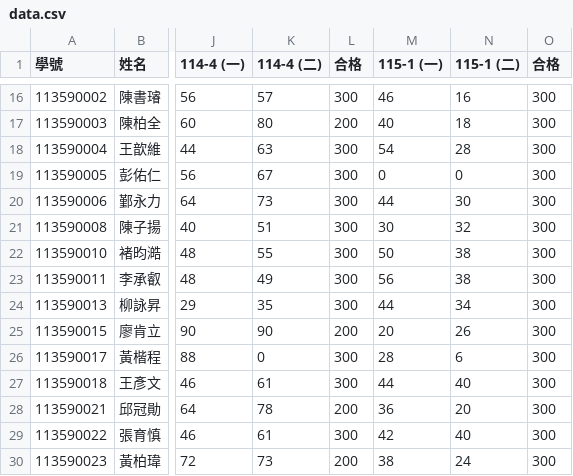
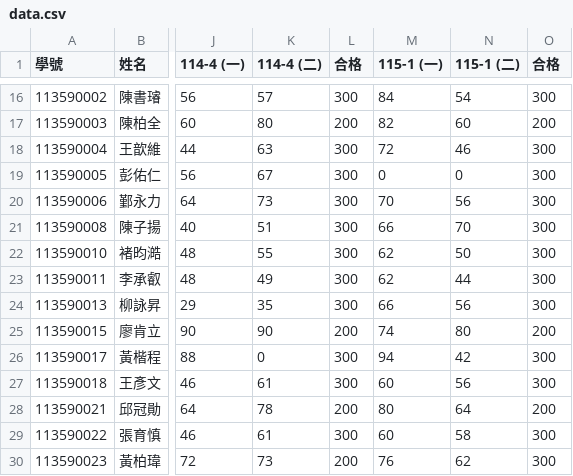
Before and after one commit to tjhsieh/tjhsieh.github.io, a CSV file: c/ai/ai2026s/syllabus/grade/data.csv, drawn as a sheet; only a part is shown, gaps mark what is left out; the diff covers the shown part only; the diff names each change by its address in the sheet, - before the commit and + after, or states it on an @@ line.

```diff
--- a/c/ai/ai2026s/syllabus/grade/data.csv
+++ b/c/ai/ai2026s/syllabus/grade/data.csv
-M16 (115-1 (一)): 46
+M16 (115-1 (一)): 84
-N16 (115-1 (二)): 16
+N16 (115-1 (二)): 54
-M17 (115-1 (一)): 40
+M17 (115-1 (一)): 82
-N17 (115-1 (二)): 18
+N17 (115-1 (二)): 60
-O17 (合格): 300
+O17 (合格): 200
-M18 (115-1 (一)): 54
+M18 (115-1 (一)): 72
-N18 (115-1 (二)): 28
+N18 (115-1 (二)): 46
-M20 (115-1 (一)): 44
+M20 (115-1 (一)): 70
-N20 (115-1 (二)): 30
+N20 (115-1 (二)): 56
-M21 (115-1 (一)): 30
+M21 (115-1 (一)): 66
-N21 (115-1 (二)): 32
+N21 (115-1 (二)): 70
-M22 (115-1 (一)): 50
+M22 (115-1 (一)): 62
-N22 (115-1 (二)): 38
+N22 (115-1 (二)): 50
-M23 (115-1 (一)): 56
+M23 (115-1 (一)): 62
-N23 (115-1 (二)): 38
+N23 (115-1 (二)): 44
-M24 (115-1 (一)): 44
+M24 (115-1 (一)): 66
-N24 (115-1 (二)): 34
+N24 (115-1 (二)): 56
-M25 (115-1 (一)): 20
+M25 (115-1 (一)): 74
-N25 (115-1 (二)): 26
+N25 (115-1 (二)): 80
-O25 (合格): 300
+O25 (合格): 200
-M26 (115-1 (一)): 28
+M26 (115-1 (一)): 94
-N26 (115-1 (二)): 6
+N26 (115-1 (二)): 42
-M27 (115-1 (一)): 44
+M27 (115-1 (一)): 60
-N27 (115-1 (二)): 40
+N27 (115-1 (二)): 56
-M28 (115-1 (一)): 36
+M28 (115-1 (一)): 80
-N28 (115-1 (二)): 20
+N28 (115-1 (二)): 64
-O28 (合格): 300
+O28 (合格): 200
-M29 (115-1 (一)): 42
+M29 (115-1 (一)): 60
-N29 (115-1 (二)): 40
+N29 (115-1 (二)): 58
-M30 (115-1 (一)): 38
+M30 (115-1 (一)): 76
-N30 (115-1 (二)): 24
+N30 (115-1 (二)): 62
```
Also changed, not shown: 115 edited cells elsewhere in this file.
